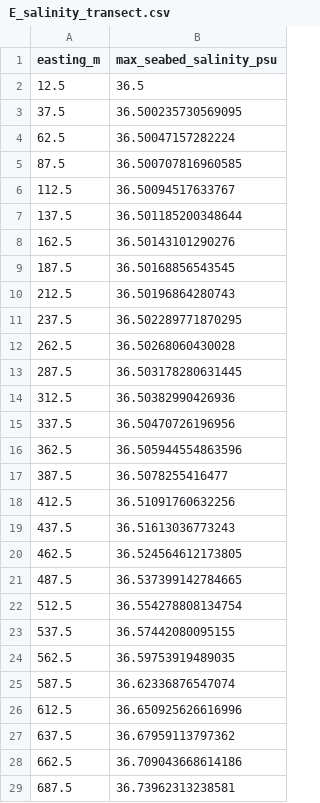
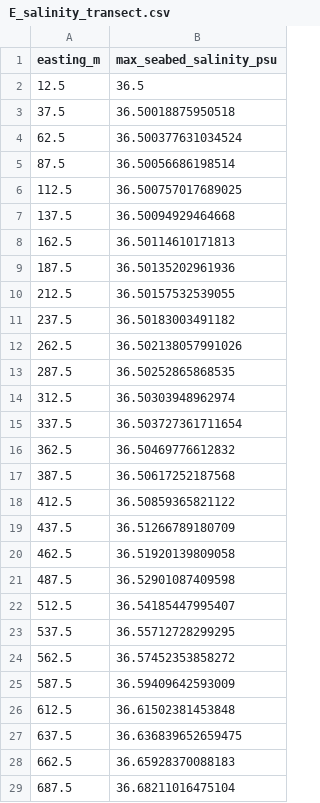
Before and after one commit to samuelakosaonyejekwe/brine-dispersion-analysis-sam, a CSV file: outputs/csv/E_salinity_transect.csv, drawn as a sheet; only a part is shown; the diff covers the shown part only.

```diff
--- a/outputs/csv/E_salinity_transect.csv
+++ b/outputs/csv/E_salinity_transect.csv
@@ -2,28 +2,28 @@ easting_m,max_seabed_salinity_psu
 12.5,36.5
-37.5,36.500235730569095
-62.5,36.50047157282224
-87.5,36.500707816960585
-112.5,36.50094517633767
-137.5,36.501185200348644
-162.5,36.50143101290276
-187.5,36.50168856543545
-212.5,36.50196864280743
-237.5,36.502289771870295
-262.5,36.50268060430028
-287.5,36.503178280631445
-312.5,36.50382990426936
-337.5,36.50470726196956
-362.5,36.505944554863596
-387.5,36.5078255416477
-412.5,36.51091760632256
-437.5,36.51613036773243
-462.5,36.524564612173805
-487.5,36.537399142784665
-512.5,36.554278808134754
-537.5,36.57442080095155
-562.5,36.59753919489035
-587.5,36.62336876547074
-612.5,36.650925626616996
-637.5,36.67959113797362
-662.5,36.709043668614186
-687.5,36.73962313238581
+37.5,36.50018875950518
+62.5,36.500377631034524
+87.5,36.50056686198514
+112.5,36.500757017689025
+137.5,36.50094929464668
+162.5,36.50114610171813
+187.5,36.50135202961936
+212.5,36.50157532539055
+237.5,36.50183003491182
+262.5,36.502138057991026
+287.5,36.50252865868535
+312.5,36.50303948962974
+337.5,36.503727361711654
+362.5,36.50469776612832
+387.5,36.50617252187568
+412.5,36.50859365821122
+437.5,36.51266789180709
+462.5,36.51920139809058
+487.5,36.52901087409598
+512.5,36.54185447995407
+537.5,36.55712728299295
+562.5,36.57452353858272
+587.5,36.59409642593009
+612.5,36.61502381453848
+637.5,36.636839652659475
+662.5,36.65928370088183
+687.5,36.68211016475104
```
Also changed, not shown: 67 edited cells elsewhere in this file, outputs/csv/B_current_validation_skill.csv, outputs/csv/B_tidal_level.csv, 42 other files.
